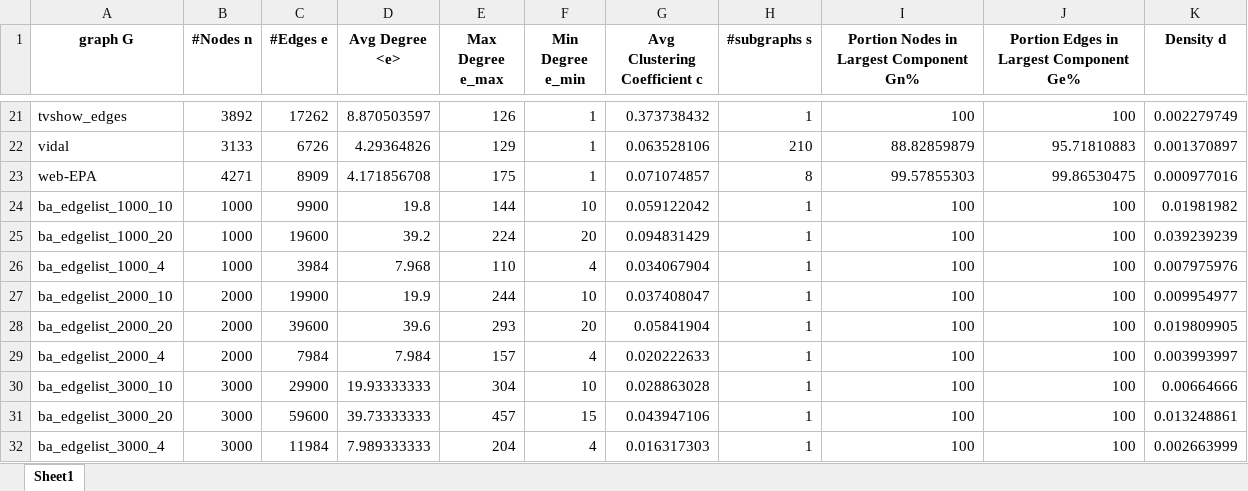
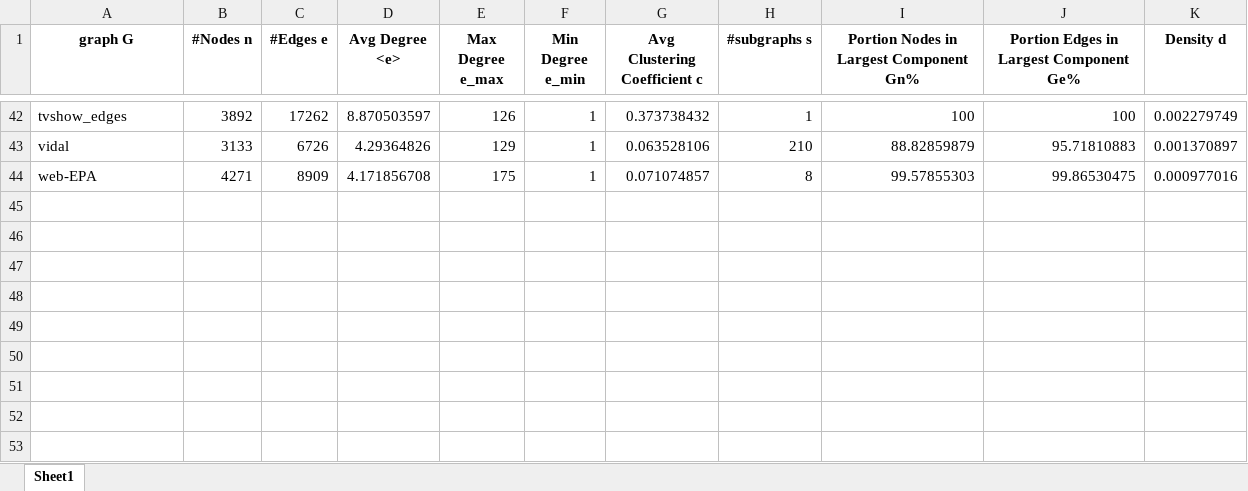
Before and after one commit to neginkheirmand/influential-node-ranking-in-complex-networks, an Excel workbook: graph_info.xlsx, sheet Sheet1, drawn as a sheet; only a part is shown, gaps mark what is left out; values as stored, in another font and other column widths than the file's, no borders; removed rows and columns are numbered as before the commit, all else as after; the diff covers the shown part only; the diff names each change by its address in the sheet, - before the commit and + after, or states it on an @@ line.

```diff
--- a/graph_info.xlsx (sheet Sheet1)
+++ b/graph_info.xlsx (sheet Sheet1)
-row 24: ba_edgelist_1000_10 | 1000 | 9900 | 19.8 | 144 | 10 | 0.059122042 | 1 | 100 | 100 | 0.01981982
-row 25: ba_edgelist_1000_20 | 1000 | 19600 | 39.2 | 224 | 20 | 0.094831429 | 1 | 100 | 100 | 0.039239239
-row 26: ba_edgelist_1000_4 | 1000 | 3984 | 7.968 | 110 | 4 | 0.034067904 | 1 | 100 | 100 | 0.007975976
-row 27: ba_edgelist_2000_10 | 2000 | 19900 | 19.9 | 244 | 10 | 0.037408047 | 1 | 100 | 100 | 0.009954977
-row 28: ba_edgelist_2000_20 | 2000 | 39600 | 39.6 | 293 | 20 | 0.05841904 | 1 | 100 | 100 | 0.019809905
-row 29: ba_edgelist_2000_4 | 2000 | 7984 | 7.984 | 157 | 4 | 0.020222633 | 1 | 100 | 100 | 0.003993997
-row 30: ba_edgelist_3000_10 | 3000 | 29900 | 19.93333333 | 304 | 10 | 0.028863028 | 1 | 100 | 100 | 0.00664666
-row 31: ba_edgelist_3000_20 | 3000 | 59600 | 39.73333333 | 457 | 15 | 0.043947106 | 1 | 100 | 100 | 0.013248861
-row 32: ba_edgelist_3000_4 | 3000 | 11984 | 7.989333333 | 204 | 4 | 0.016317303 | 1 | 100 | 100 | 0.002663999
```
Also changed, not shown: 21 added rows elsewhere in this sheet.
